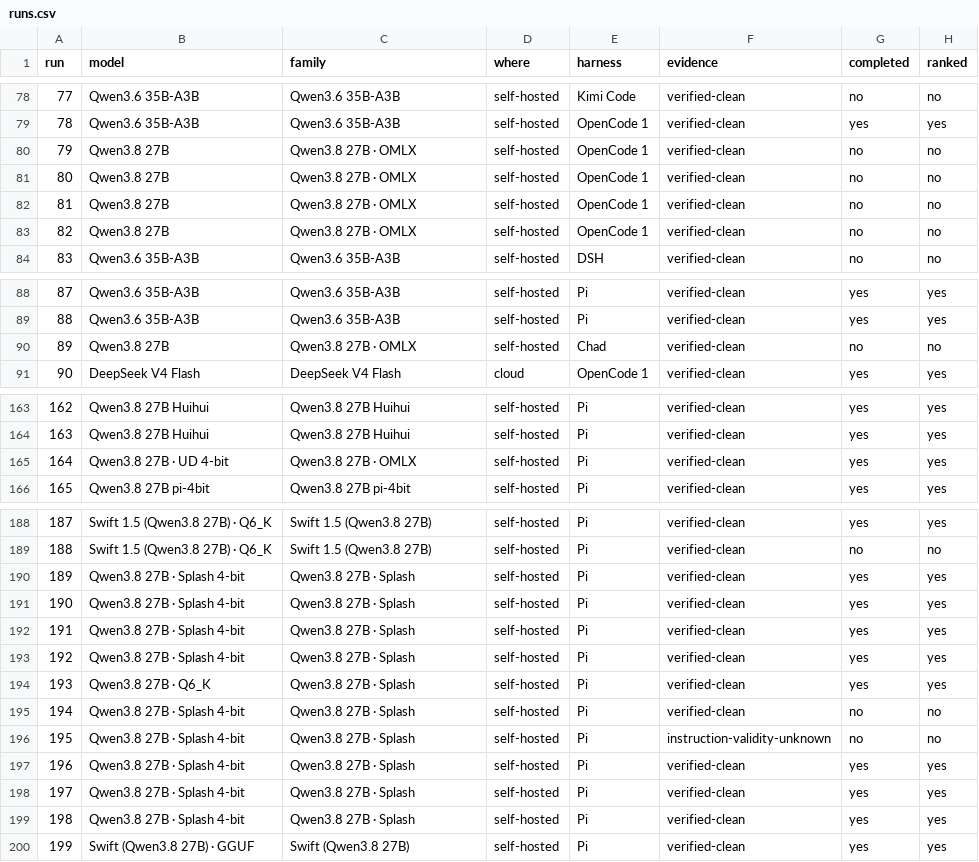
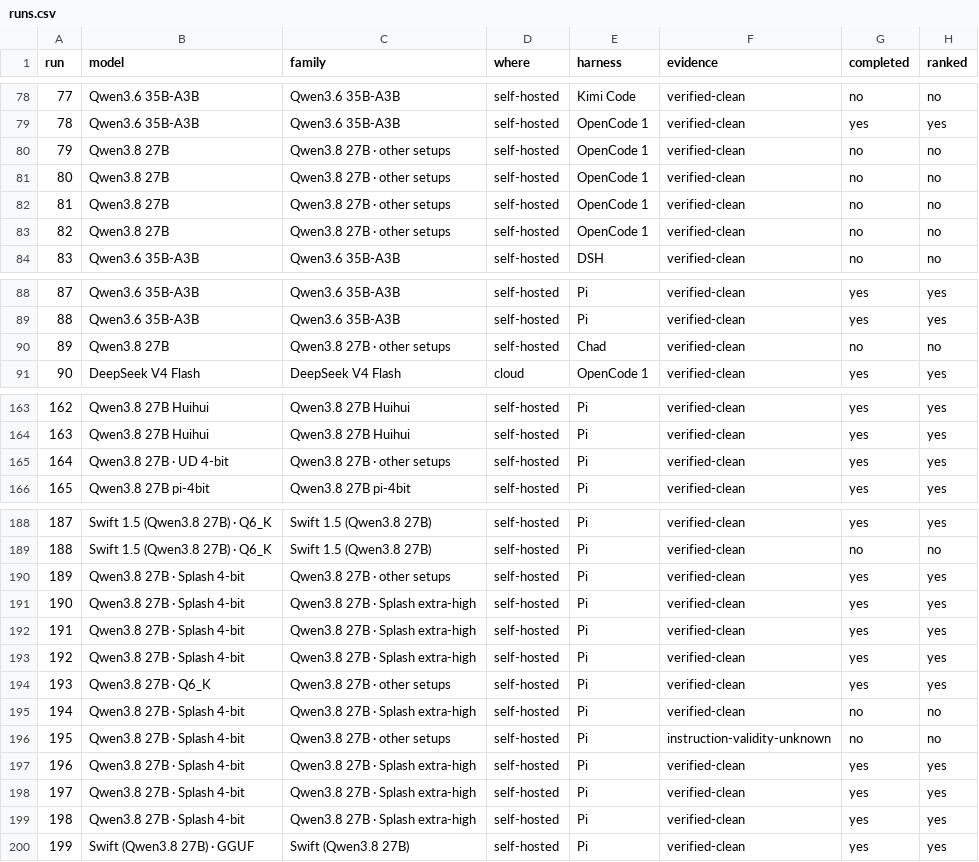
Before and after one commit to jppaolim/vault-agent-bench, a CSV file: runs.csv, drawn as a sheet; only a part is shown, gaps mark what is left out; the diff covers the shown part only; the diff names each change by its address in the sheet, - before the commit and + after, or states it on an @@ line.

Commit message:
Split self-hosted Qwen3.8 27B into local-pick setup vs other setups

```diff
--- a/runs.csv
+++ b/runs.csv
-C80:C83 (family): Qwen3.8 27B · OMLX
+C80:C83 (family): Qwen3.8 27B · other setups
-C90 (family): Qwen3.8 27B · OMLX
+C90 (family): Qwen3.8 27B · other setups
-C165 (family): Qwen3.8 27B · OMLX
+C165 (family): Qwen3.8 27B · other setups
-C190 (family): Qwen3.8 27B · Splash
+C190 (family): Qwen3.8 27B · other setups
-C191:C193 (family): Qwen3.8 27B · Splash
+C191:C193 (family): Qwen3.8 27B · Splash extra-high
-C194 (family): Qwen3.8 27B · Splash
+C194 (family): Qwen3.8 27B · other setups
-C195 (family): Qwen3.8 27B · Splash
+C195 (family): Qwen3.8 27B · Splash extra-high
-C196 (family): Qwen3.8 27B · Splash
+C196 (family): Qwen3.8 27B · other setups
-C197:C199 (family): Qwen3.8 27B · Splash
+C197:C199 (family): Qwen3.8 27B · Splash extra-high
```
Also changed, not shown: 1 edited cell elsewhere in this file, 1 other file.
